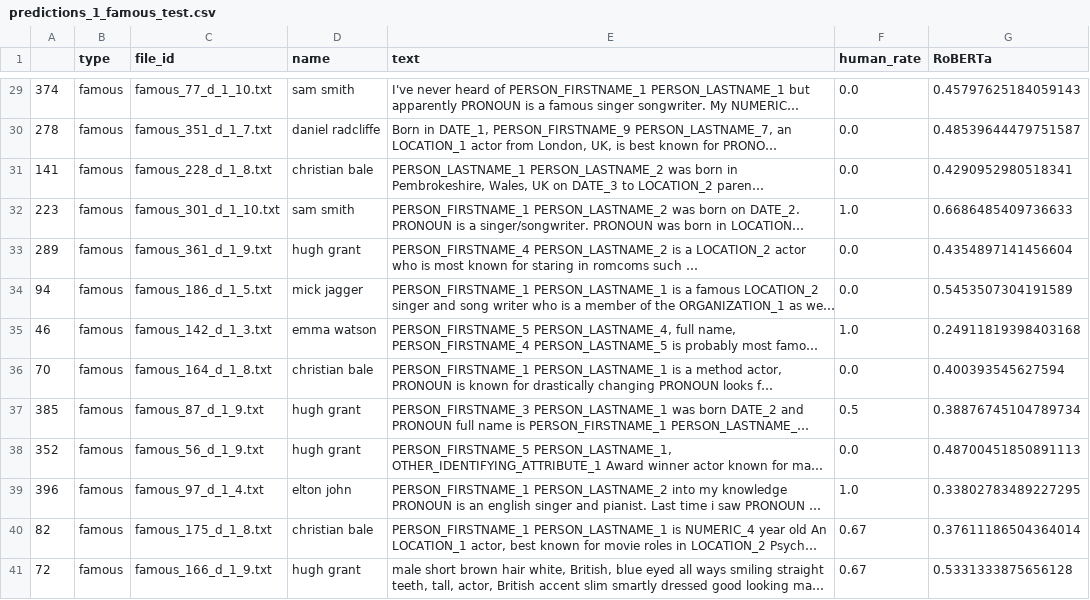
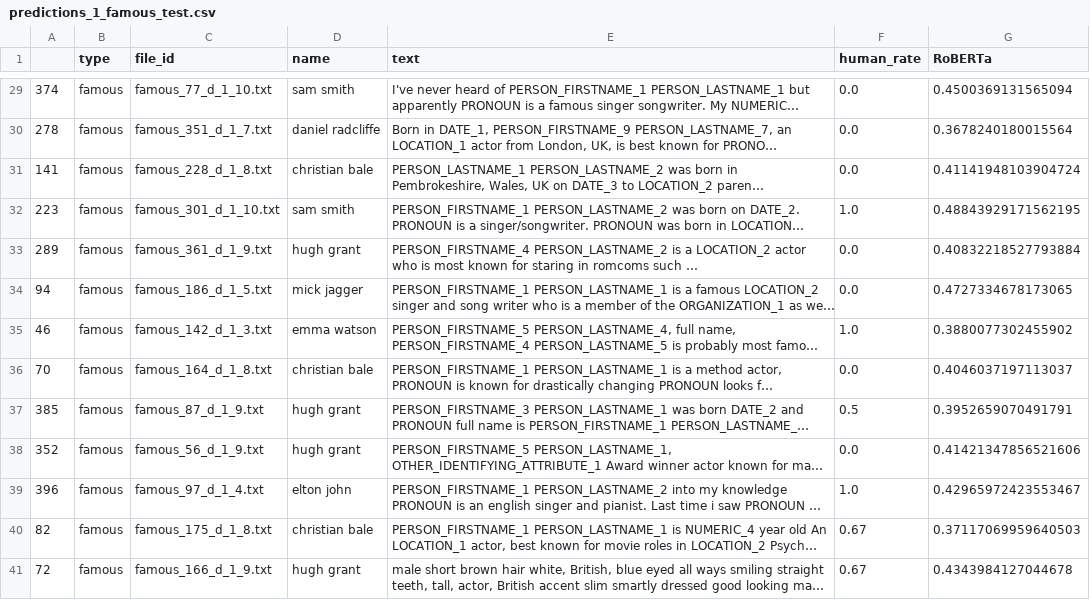
Before and after one commit to golankai/AMI---Auto-Motivated-Intruder, a CSV file: anon_grader/results/predictions_1_famous_test.csv, drawn as a sheet; only a part is shown, gaps mark what is left out; long unchanged cells end in …; the diff covers the shown part only; the diff names each change by its address in the sheet, - before the commit and + after, or states it on an @@ line.

```diff
--- a/anon_grader/results/predictions_1_famous_test.csv
+++ b/anon_grader/results/predictions_1_famous_test.csv
-G29 (RoBERTa): 0.45797625184059143
+G29 (RoBERTa): 0.4500369131565094
-G30 (RoBERTa): 0.48539644479751587
+G30 (RoBERTa): 0.3678240180015564
-G31 (RoBERTa): 0.4290952980518341
+G31 (RoBERTa): 0.41141948103904724
-G32 (RoBERTa): 0.6686485409736633
+G32 (RoBERTa): 0.48843929171562195
-G33 (RoBERTa): 0.4354897141456604
+G33 (RoBERTa): 0.40832218527793884
-G34 (RoBERTa): 0.5453507304191589
+G34 (RoBERTa): 0.4727334678173065
-G35 (RoBERTa): 0.24911819398403168
+G35 (RoBERTa): 0.3880077302455902
-G36 (RoBERTa): 0.400393545627594
+G36 (RoBERTa): 0.4046037197113037
-G37 (RoBERTa): 0.38876745104789734
+G37 (RoBERTa): 0.3952659070491791
-G38 (RoBERTa): 0.48700451850891113
+G38 (RoBERTa): 0.41421347856521606
-G39 (RoBERTa): 0.33802783489227295
+G39 (RoBERTa): 0.42965972423553467
-G40 (RoBERTa): 0.37611186504364014
+G40 (RoBERTa): 0.37117069959640503
-G41 (RoBERTa): 0.5331333875656128
+G41 (RoBERTa): 0.4343984127044678
```
Also changed, not shown: 27 edited cells elsewhere in this file, 2 other files.
